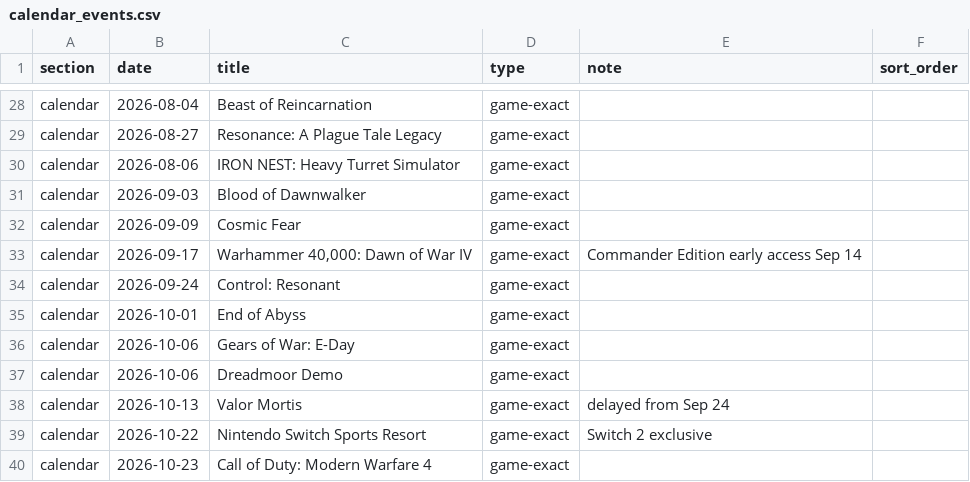
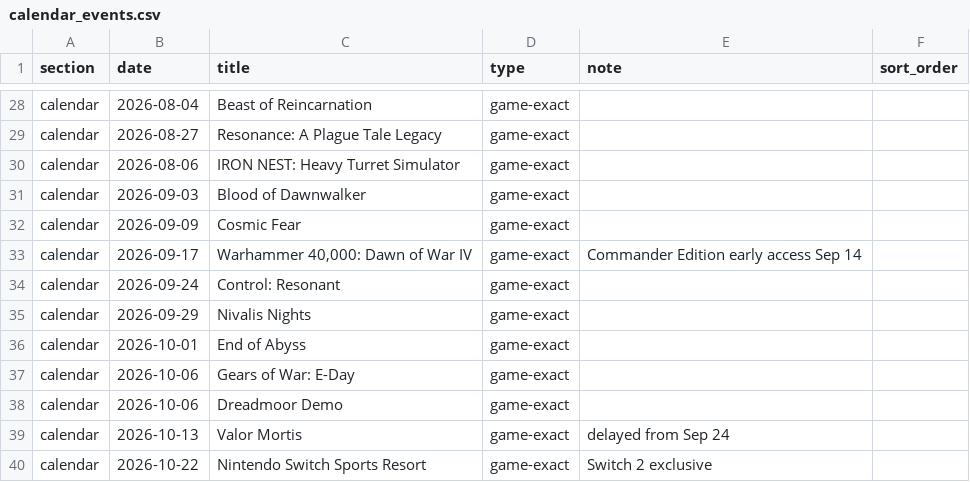
Before and after one commit to davisb32/Calendar, a CSV file: calendar_events.csv, drawn as a sheet; only a part is shown, gaps mark what is left out; the shorter side is filled out with more unchanged rows; the diff names each change by its address in the sheet, - before the commit and + after, or states it on an @@ line.

Commit message:
Update calendar_events.csv

```diff
--- a/calendar_events.csv
+++ b/calendar_events.csv
+row 35: calendar | 2026-09-29 | Nivalis Nights | game-exact
```
